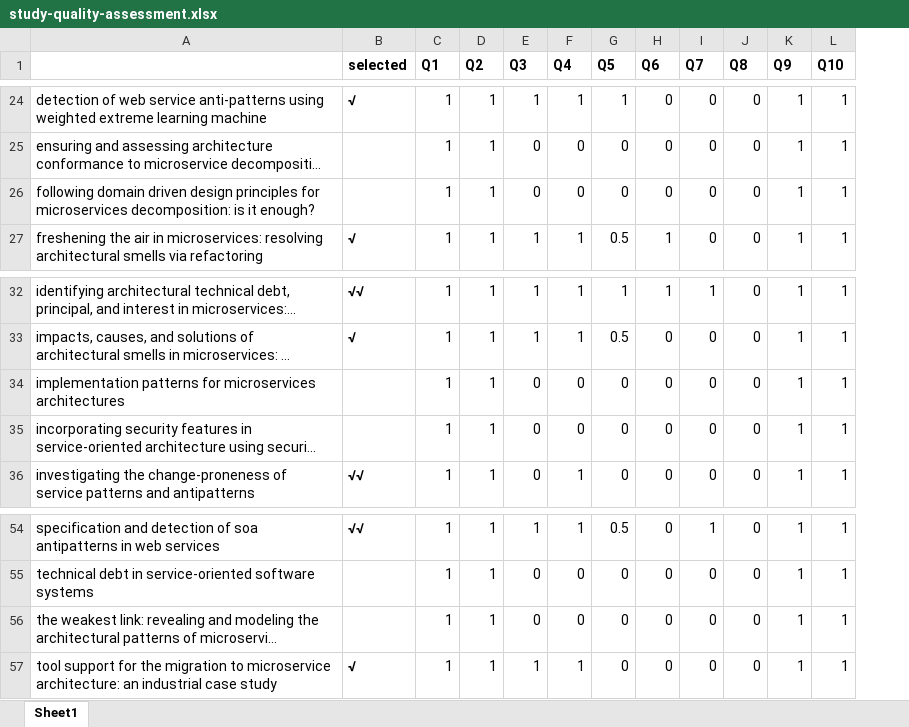
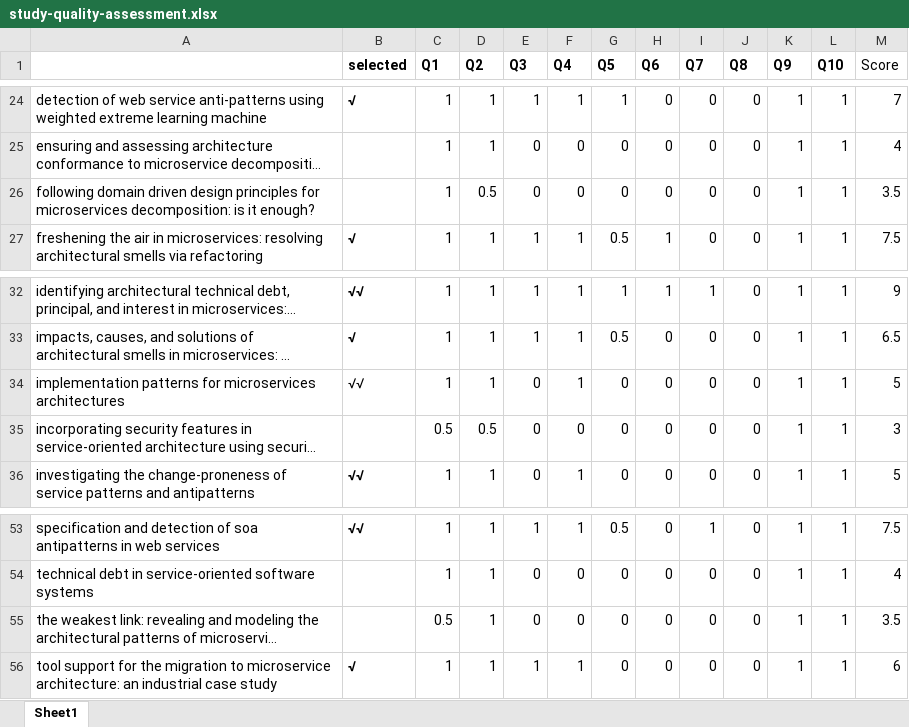
Before and after one commit to xyc0209/MBS-Review, an Excel workbook: Intermediate data/study-quality-assessment.xlsx, sheet Sheet1, drawn as a sheet; only a part is shown, gaps mark what is left out; long unchanged cells end in …; values as stored, in another font and other column widths than the file's, no borders; addresses are those after the commit; the diff covers the shown part only; the diff names each change by its address in the sheet, - before the commit and + after, or states it on an @@ line.

```diff
--- a/Intermediate data/study-quality-assessment.xlsx (sheet Sheet1)
+++ b/Intermediate data/study-quality-assessment.xlsx (sheet Sheet1)
+column M (Score), rows 24-27: 7 | 4 | 3.5 | 7.5; rows 32-36: 9 | 6.5 | 5 | 3 | 5; rows 53-56: 7.5 | 4 | 3.5 | 6
-D26 (Q2): 1
+D26 (Q2): 0.5
-B34 (selected): (empty)
+B34 (selected): √√
-F34 (Q4): 0
+F34 (Q4): 1
-C35 (Q1): 1
+C35 (Q1): 0.5
-D35 (Q2): 1
+D35 (Q2): 0.5
-C55 (Q1): 1
+C55 (Q1): 0.5
```
Also changed, not shown: 13 added rows and 1 removed row elsewhere in this sheet, 2 other files.
